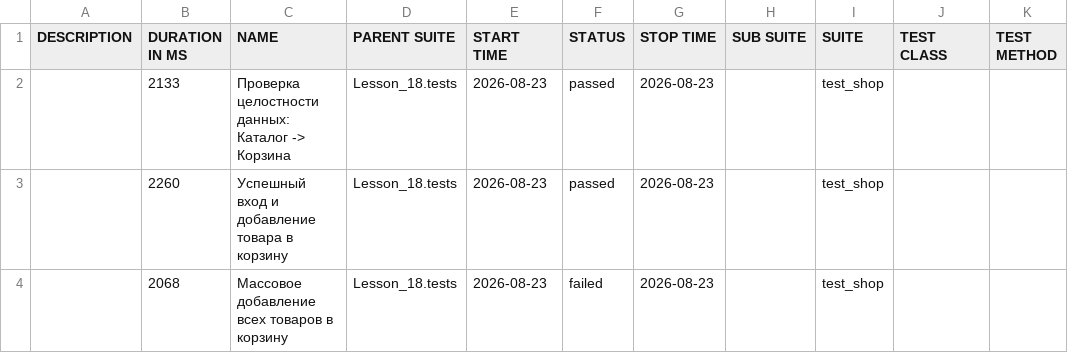
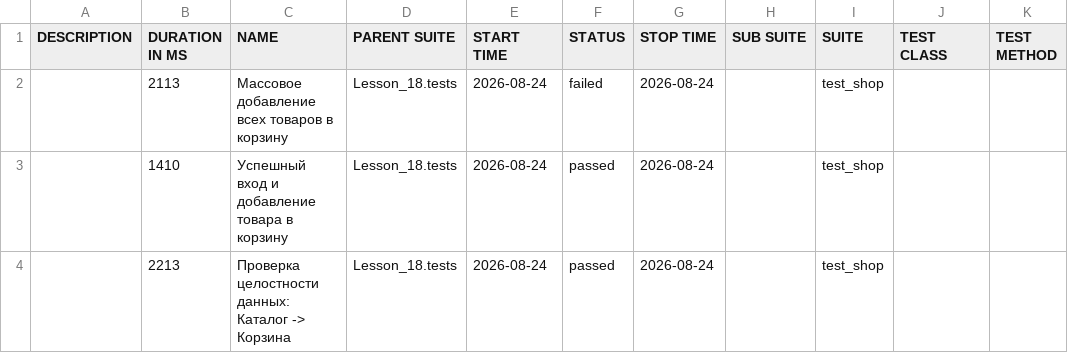
Before and after one commit to Ar4ipraha/automation, a CSV file: data/suites.csv, drawn as a sheet.

```diff
--- a/data/suites.csv
+++ b/data/suites.csv
@@ -1,4 +1,4 @@
 "DESCRIPTION","DURATION IN MS","NAME","PARENT SUITE","START TIME","STATUS","STOP TIME","SUB SUITE","SUITE","TEST CLASS","TEST METHOD"
-"","2133","Проверка целостности данных: Каталог -> Корзина","Lesson_18.tests","2026-08-23","passed","2026-08-23","","test_shop","",""
-"","2260","Успешный вход и добавление товара в корзину","Lesson_18.tests","2026-08-23","passed","2026-08-23","","test_shop","",""
-"","2068","Массовое добавление всех товаров в корзину","Lesson_18.tests","2026-08-23","failed","2026-08-23","","test_shop","",""
+"","2113","Массовое добавление всех товаров в корзину","Lesson_18.tests","2026-08-24","failed","2026-08-24","","test_shop","",""
+"","1410","Успешный вход и добавление товара в корзину","Lesson_18.tests","2026-08-24","passed","2026-08-24","","test_shop","",""
+"","2213","Проверка целостности данных: Каталог -> Корзина","Lesson_18.tests","2026-08-24","passed","2026-08-24","","test_shop","",""
```
Also changed, not shown: 53 other files.
